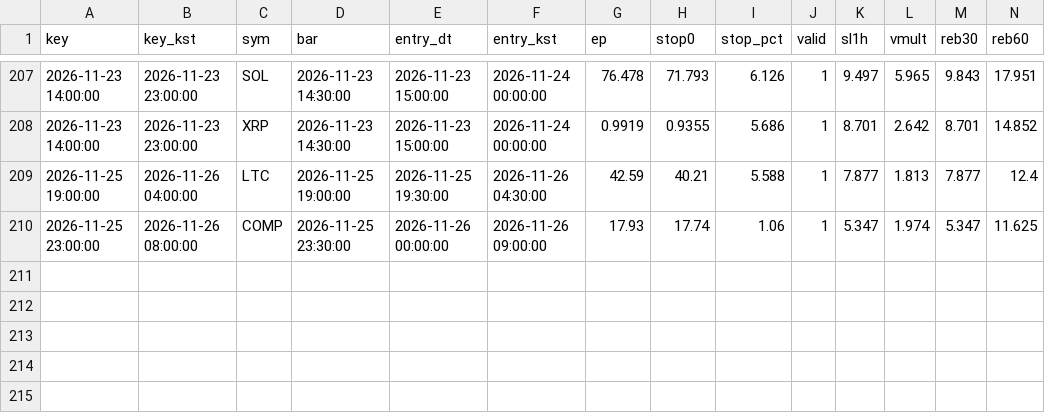
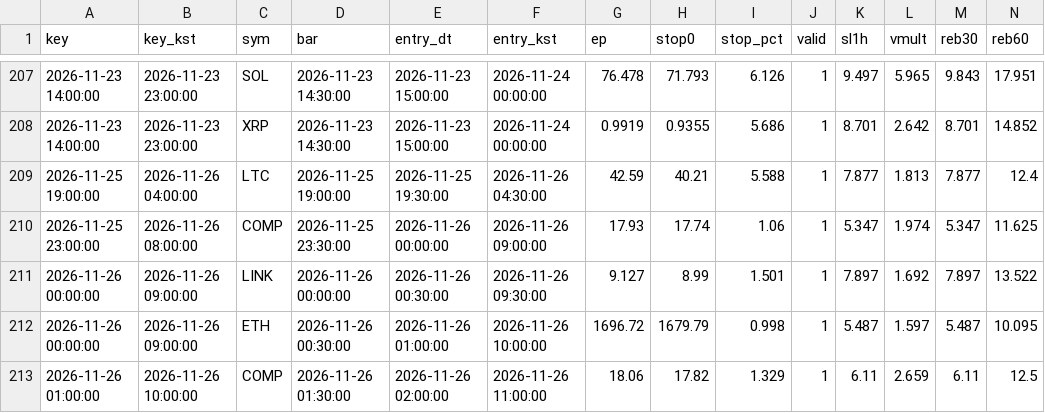
Before and after one commit to antman8422-alt/coin-forward, a CSV file: data/signals.csv, drawn as a sheet; only a part is shown, gaps mark what is left out; rows hold the shown columns only; the diff names each change by its address in the sheet, - before the commit and + after, or states it on an @@ line.

```diff
--- a/data/signals.csv
+++ b/data/signals.csv
+row 211: 2026-11-26 00:00:00 | 2026-11-26 09:00:00 | LINK | 2026-11-26 00:00:00 | 2026-11-26 00:30:00 | 2026-11-26 09:30:00 | 9.127 | 8.99 | 1.501 | 1 | 7.897 | 1.692 | 7.897 | 13.522
+row 212: 2026-11-26 00:00:00 | 2026-11-26 09:00:00 | ETH | 2026-11-26 00:30:00 | 2026-11-26 01:00:00 | 2026-11-26 10:00:00 | 1696.72 | 1679.79 | 0.998 | 1 | 5.487 | 1.597 | 5.487 | 10.095
+row 213: 2026-11-26 01:00:00 | 2026-11-26 10:00:00 | COMP | 2026-11-26 01:30:00 | 2026-11-26 02:00:00 | 2026-11-26 11:00:00 | 18.06 | 17.82 | 1.329 | 1 | 6.11 | 2.659 | 6.11 | 12.5
```
Also changed, not shown: data/regime.csv, data/runs.csv, 3 other files.
